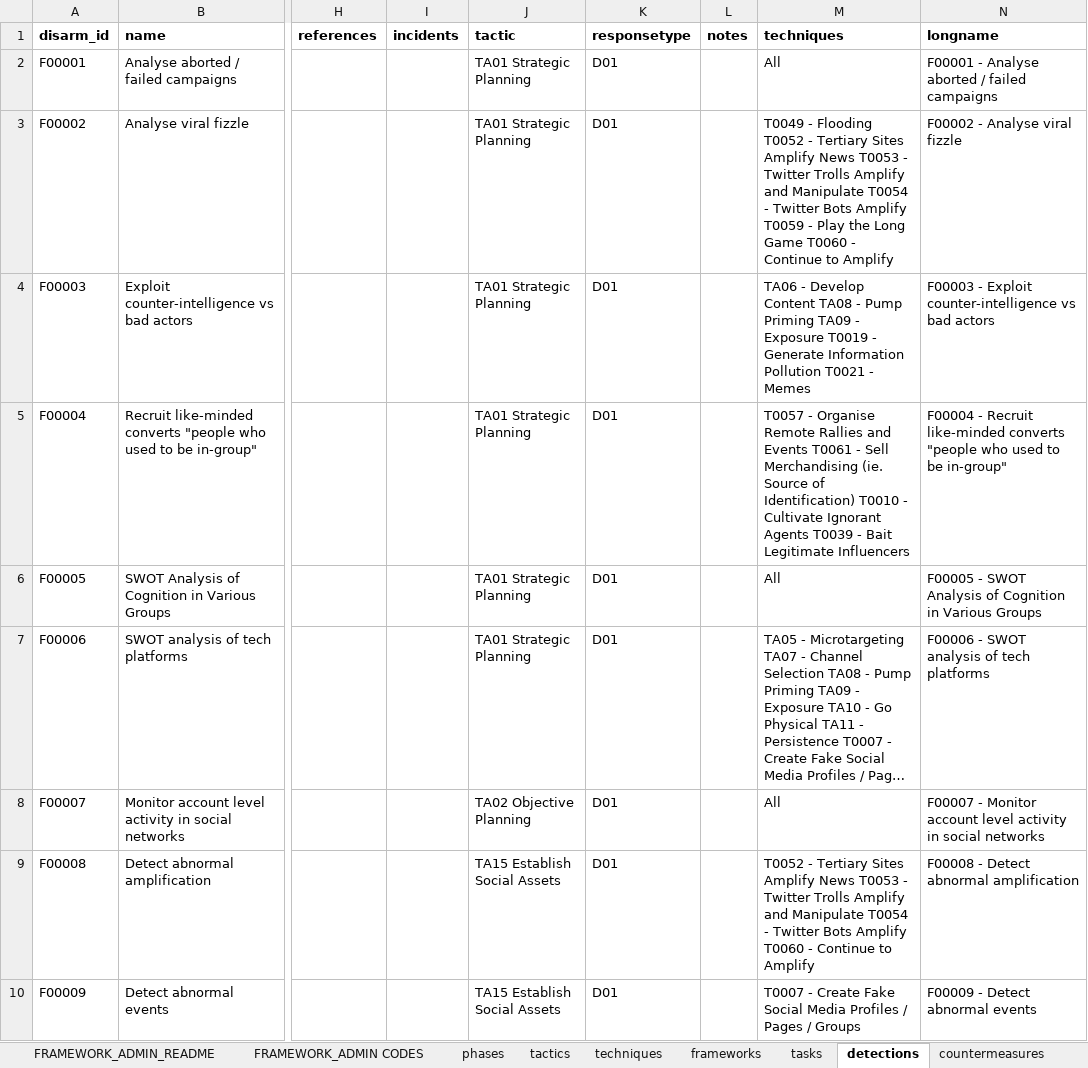
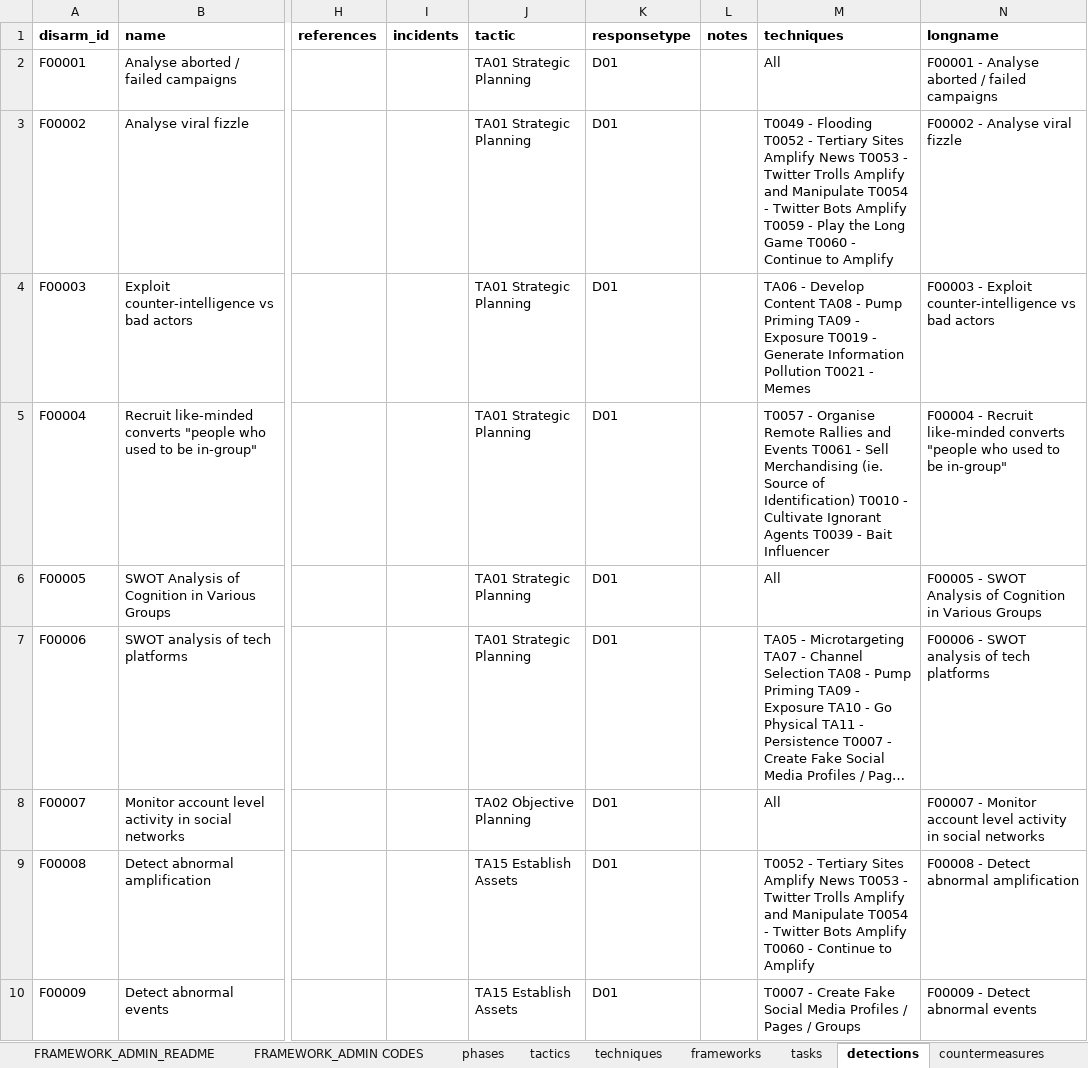
Before and after one commit to DISARMFoundation/DISARMWordPlugIn, an Excel workbook: Excel_Files/DISARM_FRAMEWORKS_MASTER.xlsx, sheet detections, drawn as a sheet; only a part is shown, gaps mark what is left out; long unchanged cells end in …; values as stored, in another font and other column widths than the file's, no borders; the diff covers the shown part only; the diff names each change by its address in the sheet, - before the commit and + after, or states it on an @@ line.

Commit message:
Updated for DISARM v1.4. Includes technique and counter summaries, ethical guidance for counters, and creation of JSON file for DISARM Navigator

```diff
--- a/Excel_Files/DISARM_FRAMEWORKS_MASTER.xlsx (sheet detections)
+++ b/Excel_Files/DISARM_FRAMEWORKS_MASTER.xlsx (sheet detections)
-M5 (techniques): …- Bait Legitimate Influencers
+M5 (techniques): …- Bait Influencer
-J9:J10 (tactic): TA15 Establish Social Assets
+J9:J10 (tactic): TA15 Establish Assets
```
Also changed, not shown: 26 edited cells elsewhere in this sheet, sheet techniques, sheet countermeasures, sheet tactics, sheet MOE, other sheet tabs, Excel_Files/DISARM_TAGGING_WORKBOOK.xlsx, 12 other files.
